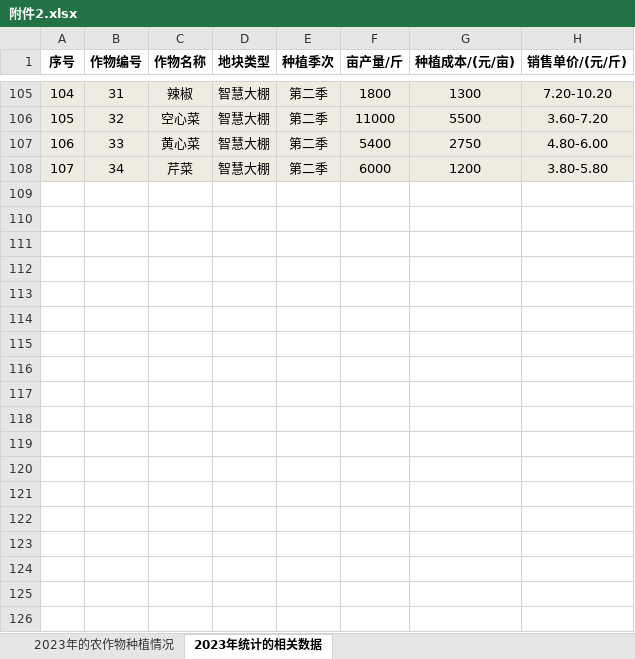
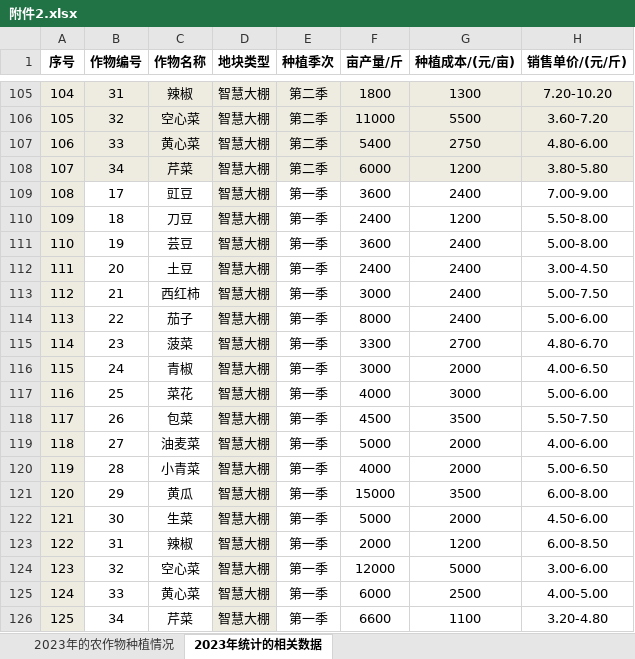
Before and after one commit to Hello-IsHuiHui/C-, an Excel workbook: 题目及附件/附件2.xlsx, sheet 2023年统计的相关数据, drawn as a sheet; only a part is shown, gaps mark what is left out; values as stored, in another font and other column widths than the file's, no borders; the diff names each change by its address in the sheet, - before the commit and + after, or states it on an @@ line.

```diff
--- a/题目及附件/附件2.xlsx (sheet 2023年统计的相关数据)
+++ b/题目及附件/附件2.xlsx (sheet 2023年统计的相关数据)
+row 109: 108 | 17 | 豇豆 | 智慧大棚 | 第一季 | 3600 | 2400 | 7.00-9.00
+row 110: 109 | 18 | 刀豆 | 智慧大棚 | 第一季 | 2400 | 1200 | 5.50-8.00
+row 111: 110 | 19 | 芸豆 | 智慧大棚 | 第一季 | 3600 | 2400 | 5.00-8.00
+row 112: 111 | 20 | 土豆 | 智慧大棚 | 第一季 | 2400 | 2400 | 3.00-4.50
+row 113: 112 | 21 | 西红柿 | 智慧大棚 | 第一季 | 3000 | 2400 | 5.00-7.50
+row 114: 113 | 22 | 茄子 | 智慧大棚 | 第一季 | 8000 | 2400 | 5.00-6.00
+row 115: 114 | 23 | 菠菜 | 智慧大棚 | 第一季 | 3300 | 2700 | 4.80-6.70
+row 116: 115 | 24 | 青椒 | 智慧大棚 | 第一季 | 3000 | 2000 | 4.00-6.50
+row 117: 116 | 25 | 菜花 | 智慧大棚 | 第一季 | 4000 | 3000 | 5.00-6.00
+row 118: 117 | 26 | 包菜 | 智慧大棚 | 第一季 | 4500 | 3500 | 5.50-7.50
+row 119: 118 | 27 | 油麦菜 | 智慧大棚 | 第一季 | 5000 | 2000 | 4.00-6.00
+row 120: 119 | 28 | 小青菜 | 智慧大棚 | 第一季 | 4000 | 2000 | 5.00-6.50
+row 121: 120 | 29 | 黄瓜 | 智慧大棚 | 第一季 | 15000 | 3500 | 6.00-8.00
+row 122: 121 | 30 | 生菜 | 智慧大棚 | 第一季 | 5000 | 2000 | 4.50-6.00
+row 123: 122 | 31 | 辣椒 | 智慧大棚 | 第一季 | 2000 | 1200 | 6.00-8.50
+row 124: 123 | 32 | 空心菜 | 智慧大棚 | 第一季 | 12000 | 5000 | 3.00-6.00
+row 125: 124 | 33 | 黄心菜 | 智慧大棚 | 第一季 | 6000 | 2500 | 4.00-5.00
+row 126: 125 | 34 | 芹菜 | 智慧大棚 | 第一季 | 6600 | 1100 | 3.20-4.80
```
Also changed, not shown: 题目及附件/附件1.xlsx, 11 other files.
